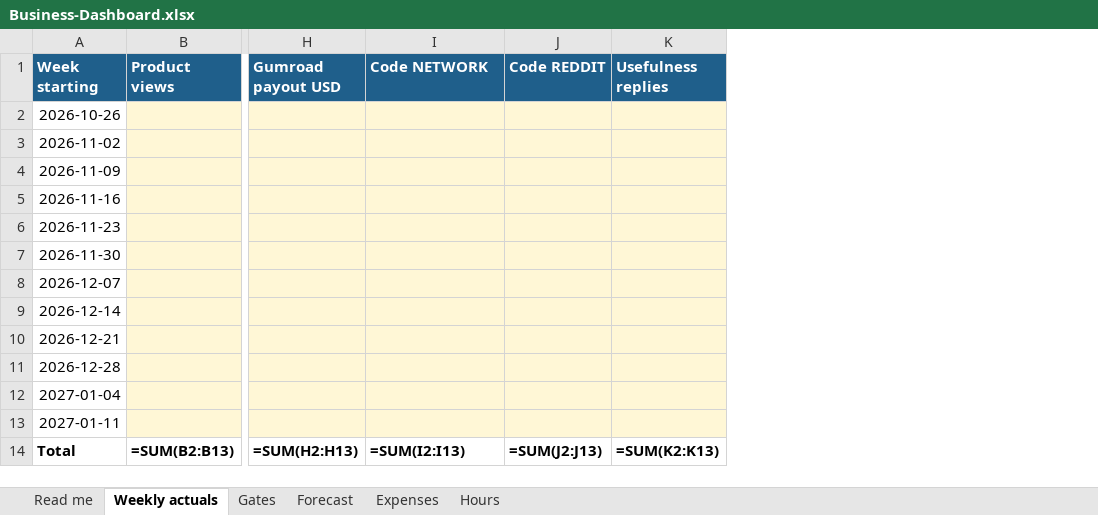
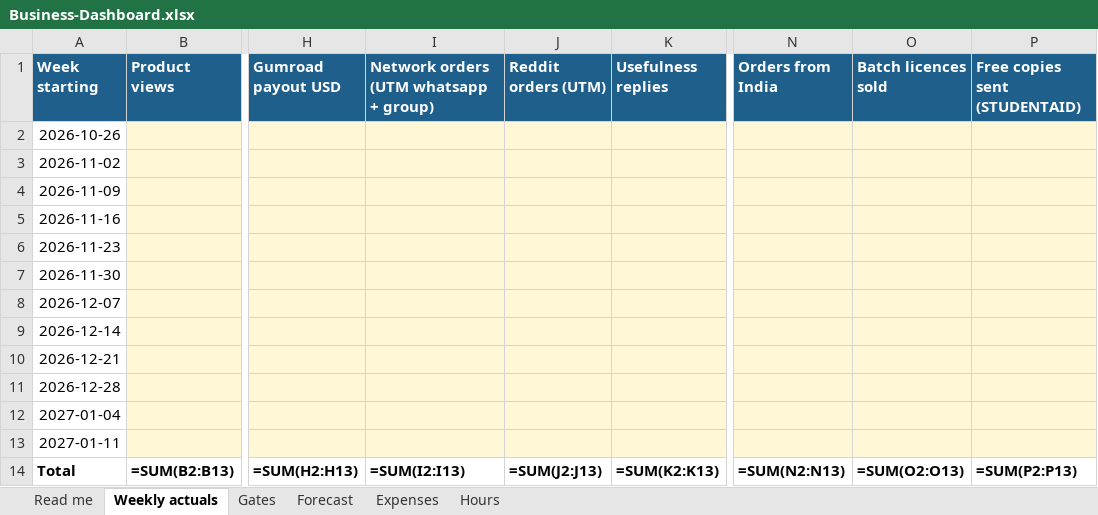
Before and after one commit to manilaladarsh-hash/YT, an Excel workbook: business/phd-atlas/ops/Business-Dashboard.xlsx, sheet Weekly actuals, drawn as a sheet; only a part is shown, gaps mark what is left out; values as stored, in another font and other column widths than the file's, no borders; formulas without a stored value are shown as written; charts and pictures not drawn; the diff names each change by its address in the sheet, - before the commit and + after, or states it on an @@ line.

```diff
--- a/business/phd-atlas/ops/Business-Dashboard.xlsx (sheet Weekly actuals)
+++ b/business/phd-atlas/ops/Business-Dashboard.xlsx (sheet Weekly actuals)
+column N (Orders from India), row 14: =SUM(N2:N13)
+column O (Batch licences sold), row 14: =SUM(O2:O13)
+column P (Free copies sent (STUDENTAID)), row 14: =SUM(P2:P13)
-I1: Code NETWORK
+I1: Network orders (UTM whatsapp + group)
-J1: Code REDDIT
+J1: Reddit orders (UTM)
```
Also changed, not shown: sheet Forecast, sheet Read me, 18 other files.
